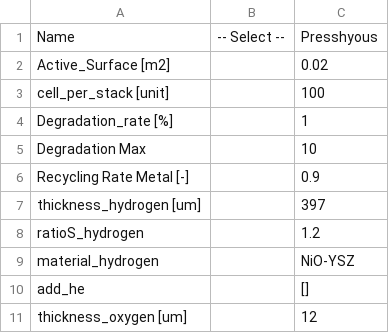
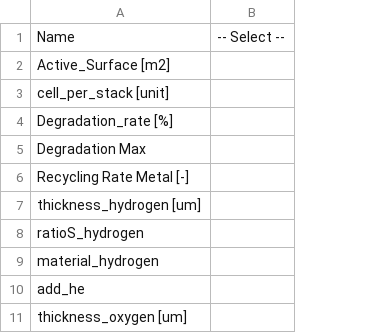
Before and after one commit to CIRAIGxHEVS/HTWOL_DEMONSTRATOR, a CSV file: electrolyser_project.csv, drawn as a sheet; only a part is shown; the diff names each change by its address in the sheet, - before the commit and + after, or states it on an @@ line.

```diff
--- a/electrolyser_project.csv
+++ b/electrolyser_project.csv
-column C, rows 1-11: Presshyous | 0.02 | 100 | 1 | 10 | 0.9 | 397 | 1.2 | NiO-YSZ | [] | 12
```
Also changed, not shown: BoP_database.csv, fuelcell_baseline.csv, 8 other files.
